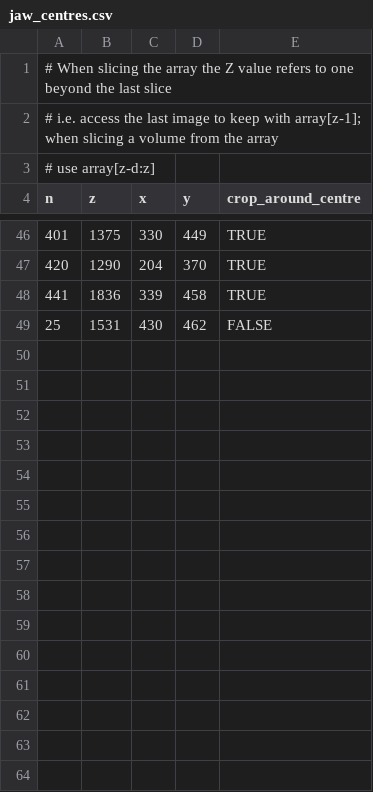
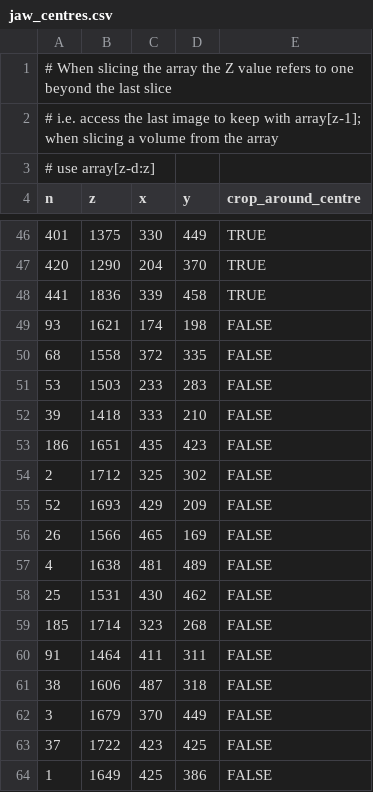
Before and after one commit to JGIBristol/zebrafish_jaw_segmentation, a CSV file: data/jaw_centres.csv, drawn as a sheet; only a part is shown, gaps mark what is left out; the diff names each change by its address in the sheet, - before the commit and + after, or states it on an @@ line.

Commit message:
update the jaw centres to include the shifted jaw

```diff
--- a/data/jaw_centres.csv
+++ b/data/jaw_centres.csv
+row 49: 93 | 1621 | 174 | 198 | FALSE
+row 50: 68 | 1558 | 372 | 335 | FALSE
+row 51: 53 | 1503 | 233 | 283 | FALSE
+row 52: 39 | 1418 | 333 | 210 | FALSE
+row 53: 186 | 1651 | 435 | 423 | FALSE
+row 54: 2 | 1712 | 325 | 302 | FALSE
+row 55: 52 | 1693 | 429 | 209 | FALSE
+row 56: 26 | 1566 | 465 | 169 | FALSE
+row 57: 4 | 1638 | 481 | 489 | FALSE
+row 59: 185 | 1714 | 323 | 268 | FALSE
+row 60: 91 | 1464 | 411 | 311 | FALSE
+row 61: 38 | 1606 | 487 | 318 | FALSE
+row 62: 3 | 1679 | 370 | 449 | FALSE
+row 63: 37 | 1722 | 423 | 425 | FALSE
+row 64: 1 | 1649 | 425 | 386 | FALSE
```
